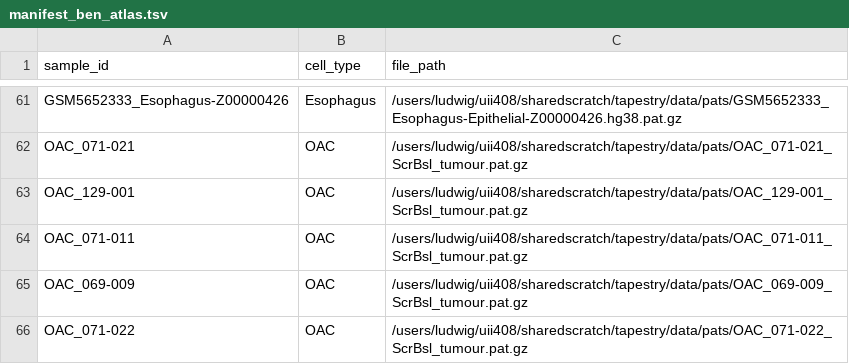
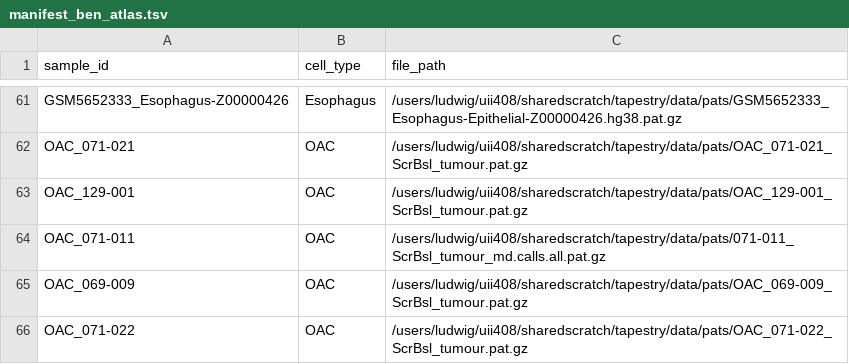
Before and after one commit to ze97286/tapestry, a TSV file: data/manifest_ben_atlas.tsv, drawn as a sheet; only a part is shown, gaps mark what is left out.

```diff
--- a/data/manifest_ben_atlas.tsv
+++ b/data/manifest_ben_atlas.tsv
@@ -63,3 +63,3 @@ OAC_071-021	OAC	/users/ludwig/uii408/sharedscratch/tapestry/data/pats/OAC_071-02
 OAC_129-001	OAC	/users/ludwig/uii408/sharedscratch/tapestry/data/pats/OAC_129-001_ScrBsl_tumour.pat.gz
-OAC_071-011	OAC	/users/ludwig/uii408/sharedscratch/tapestry/data/pats/OAC_071-011_ScrBsl_tumour.pat.gz
+OAC_071-011	OAC	/users/ludwig/uii408/sharedscratch/tapestry/data/pats/071-011_ScrBsl_tumour_md.calls.all.pat.gz
 OAC_069-009	OAC	/users/ludwig/uii408/sharedscratch/tapestry/data/pats/OAC_069-009_ScrBsl_tumour.pat.gz
```
Also changed, not shown: 1 other file.
